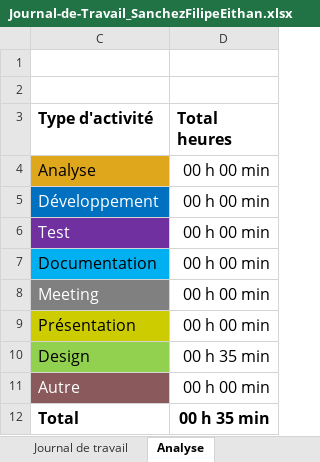
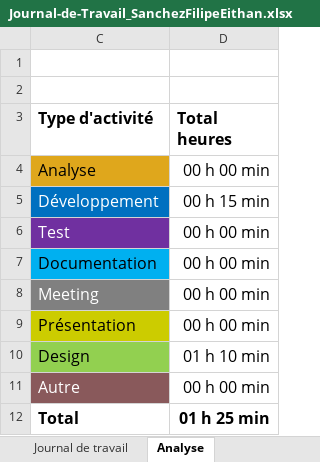
Before and after one commit to EithanSanchezFilipe/PassionLectureMobile, an Excel workbook: Journal-de-Travail_SanchezFilipeEithan.xlsx, sheet Analyse, drawn as a sheet; values as stored, in another font and other column widths than the file's, no borders; charts and pictures not drawn; the diff names each change by its address in the sheet, - before the commit and + after, or states it on an @@ line.

```diff
--- a/Journal-de-Travail_SanchezFilipeEithan.xlsx (sheet Analyse)
+++ b/Journal-de-Travail_SanchezFilipeEithan.xlsx (sheet Analyse)
-D5 (Total heures): 00 h 00 min
+D5 (Total heures): 00 h 15 min
-D10 (Total heures): 00 h 35 min
+D10 (Total heures): 01 h 10 min
-D12 (Total heures): 00 h 35 min
+D12 (Total heures): 01 h 25 min
```
Also changed, not shown: sheet Journal de travail, hidden cells, charts or pictures.
